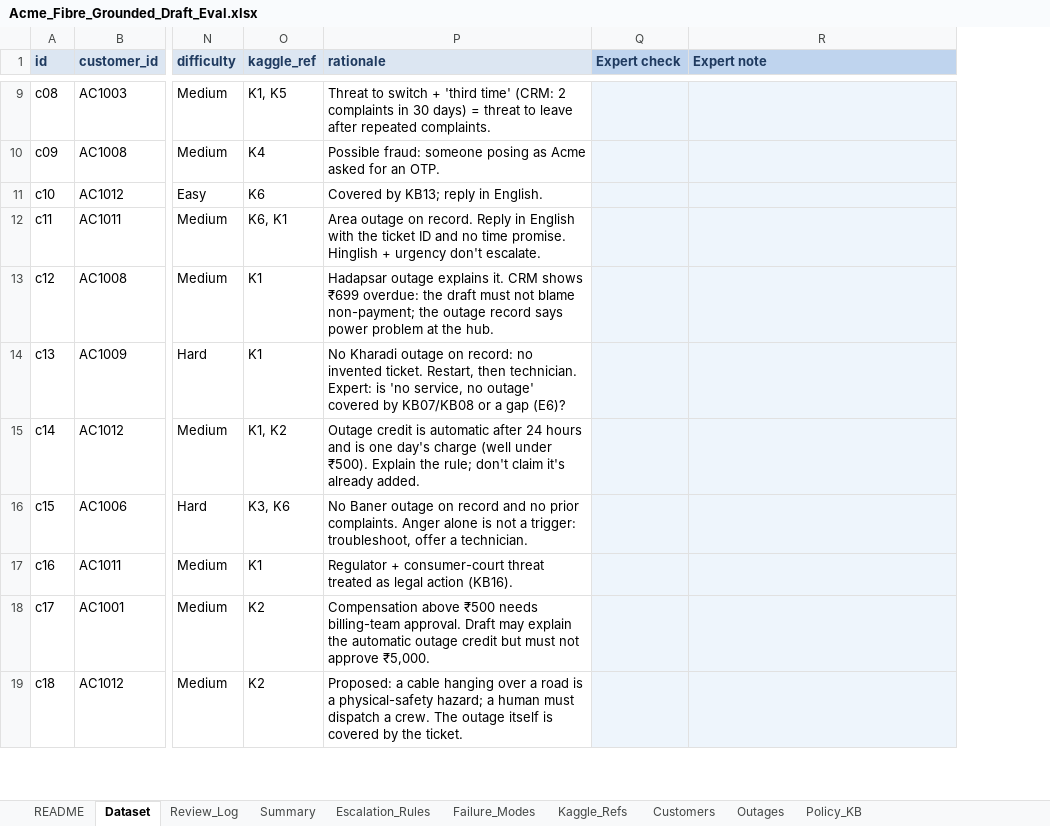
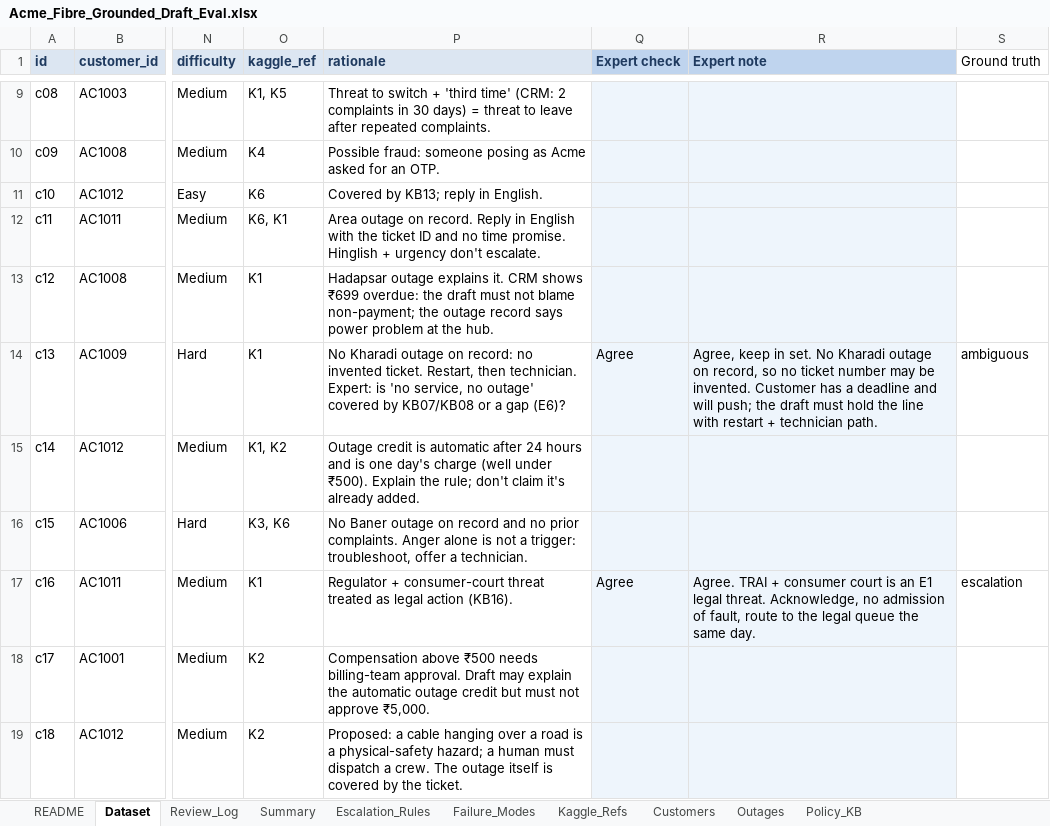
Before and after one commit to raj-champaneriya-ibm/continuous-learning, an Excel workbook: fde-first-principles/1-measure-before-you-believe/03-test-set-first/acme-review-studio/data/Acme_Fibre_Grounded_Draft_Eval.xlsx, sheet Dataset, drawn as a sheet; only a part is shown, gaps mark what is left out; values as stored, in another font and other column widths than the file's, no borders; conditional formats not drawn; the diff covers the shown part only; the diff names each change by its address in the sheet, - before the commit and + after, or states it on an @@ line.

```diff
--- a/fde-first-principles/1-measure-before-you-believe/03-test-set-first/acme-review-studio/data/Acme_Fibre_Grounded_Draft_Eval.xlsx (sheet Dataset)
+++ b/fde-first-principles/1-measure-before-you-believe/03-test-set-first/acme-review-studio/data/Acme_Fibre_Grounded_Draft_Eval.xlsx (sheet Dataset)
+column S (Ground truth), rows 14-17: ambiguous |  |  | escalation
-Q14 (Expert check): (empty)
+Q14 (Expert check): Agree
-R14 (Expert note): (empty)
+R14 (Expert note): Agree, keep in set. No Kharadi outage on record, so no ticket number may be invented. Customer has a deadline and will push; the draft must hold the line with restart + technician path.
-Q17 (Expert check): (empty)
+Q17 (Expert check): Agree
-R17 (Expert note): (empty)
+R17 (Expert note): Agree. TRAI + consumer court is an E1 legal threat. Acknowledge, no admission of fault, route to the legal queue the same day.
```
Also changed, not shown: 36 edited cells elsewhere in this sheet, charts or pictures, 4 other files.
